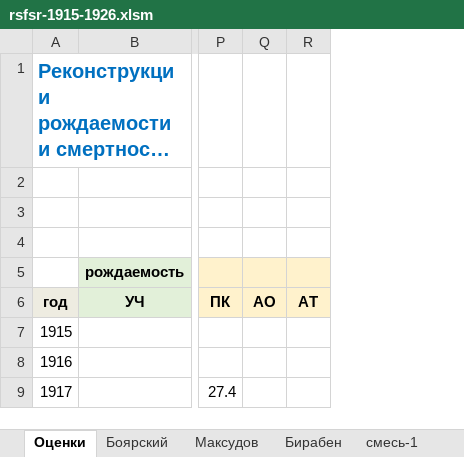
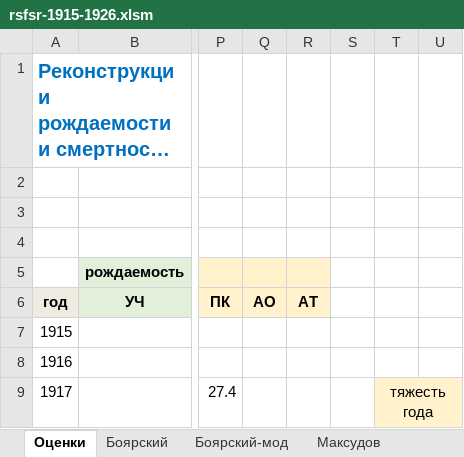
Before and after one commit to oboguev/RTSS, an Excel workbook: workbooks/rsfsr-1915-1926.xlsm, sheet Оценки, drawn as a sheet; only a part is shown, gaps mark what is left out; long unchanged cells end in …; values as stored, in another font and other column widths than the file's, no borders; charts and pictures not drawn; the diff names each change by its address in the sheet, - before the commit and + after, or states it on an @@ line.

```diff
--- a/workbooks/rsfsr-1915-1926.xlsm (sheet Оценки)
+++ b/workbooks/rsfsr-1915-1926.xlsm (sheet Оценки)
+sheet tab: Боярский-мод
+column S, empty
+column T, row 9: тяжесть года
+column U, empty
```
Also changed, not shown: sheet Новосельский-РСФСР-рождения, sheet Новосельский-РСФСР-смерти, sheet Бирабен, sheet Максудов, sheet Боярский, sheet смесь-1, other sheet tabs, charts or pictures.
